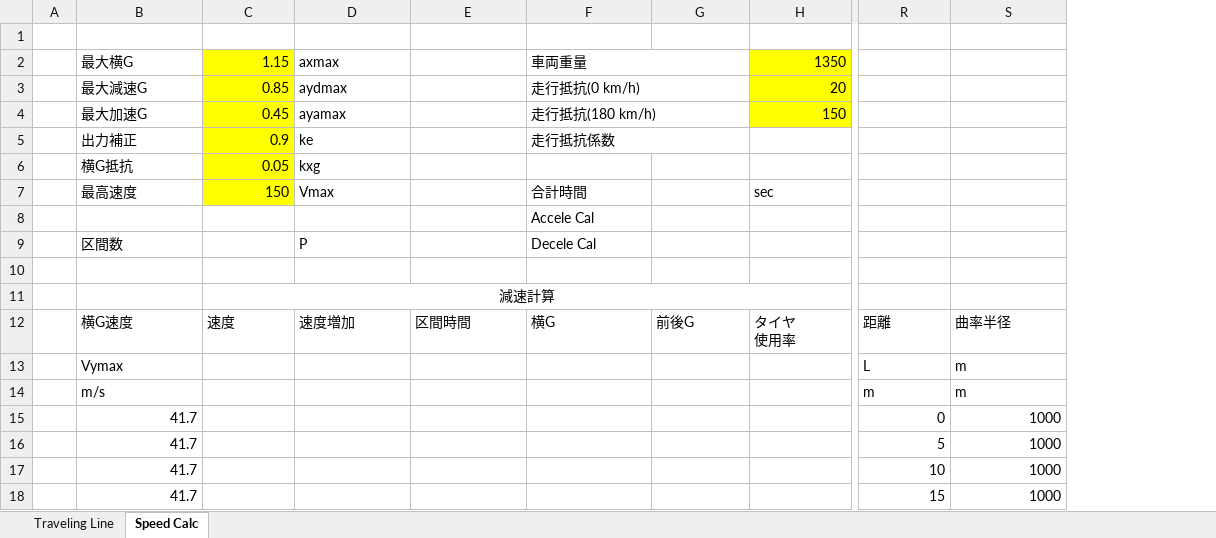
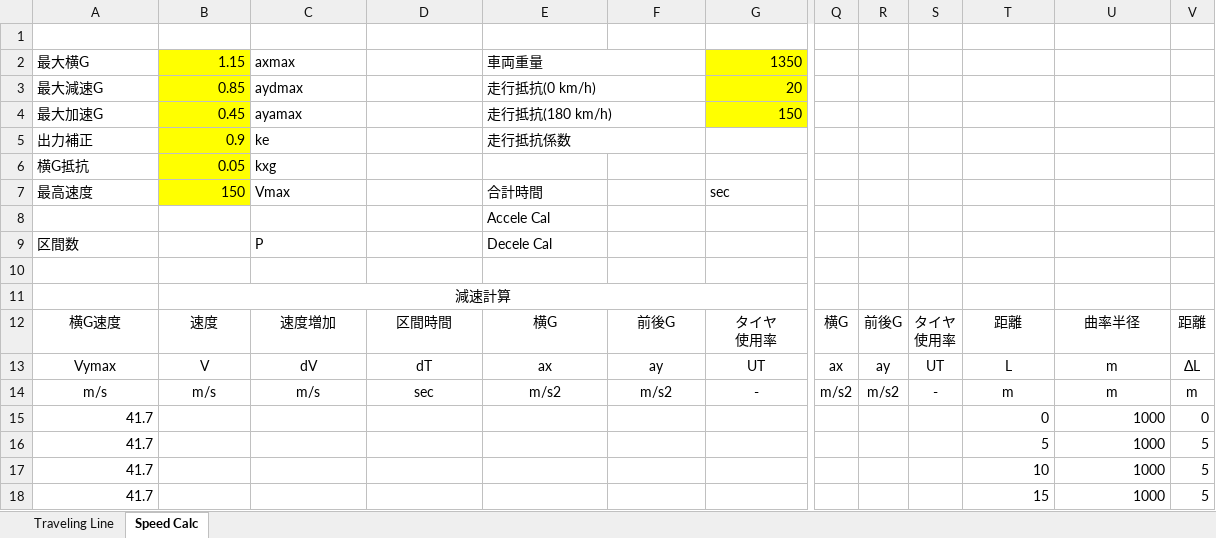
Before and after one commit to calm0815/LapTimeSim, an Excel workbook: LapSim.xlsx, sheet Speed Calc, drawn as a sheet; only a part is shown, gaps mark what is left out; values as stored, in another font and other column widths than the file's, no borders; removed rows and columns are numbered as before the commit, all else as after; rows hold the shown columns only; ↵ is a line break in a cell; the diff covers the shown part only; the diff names each change by its address in the sheet, - before the commit and + after, or states it on an @@ line.

Commit message:
[edit] 項目追加

```diff
--- a/LapSim.xlsx (sheet Speed Calc)
+++ b/LapSim.xlsx (sheet Speed Calc)
-column A, empty
+column Q, row 12: 横G
+column R, row 12: 前後G
+column S, row 12: タイヤ ↵ 使用率
+column V, row 12: 距離; rows 15-18: 0 | 5 | 5 | 5
-A12:G12 alignment: left
+A12:G12 alignment: center
-T12:U12 alignment: left
+T12:U12 alignment: center
-row 13:  | Vymax |  |  |  |  |  |  | L | m
-row 14:  | m/s |  |  |  |  |  |  | m | m
+row 13: Vymax | V | dV | dT | ax | ay | UT | ax | ay | UT | L | m | ΔL
+row 14: m/s | m/s | m/s | sec | m/s2 | m/s2 | - | m/s2 | m/s2 | - | m | m | m
```
Also changed, not shown: cell formats elsewhere in this sheet, formulas that keep their value, charts or pictures.
